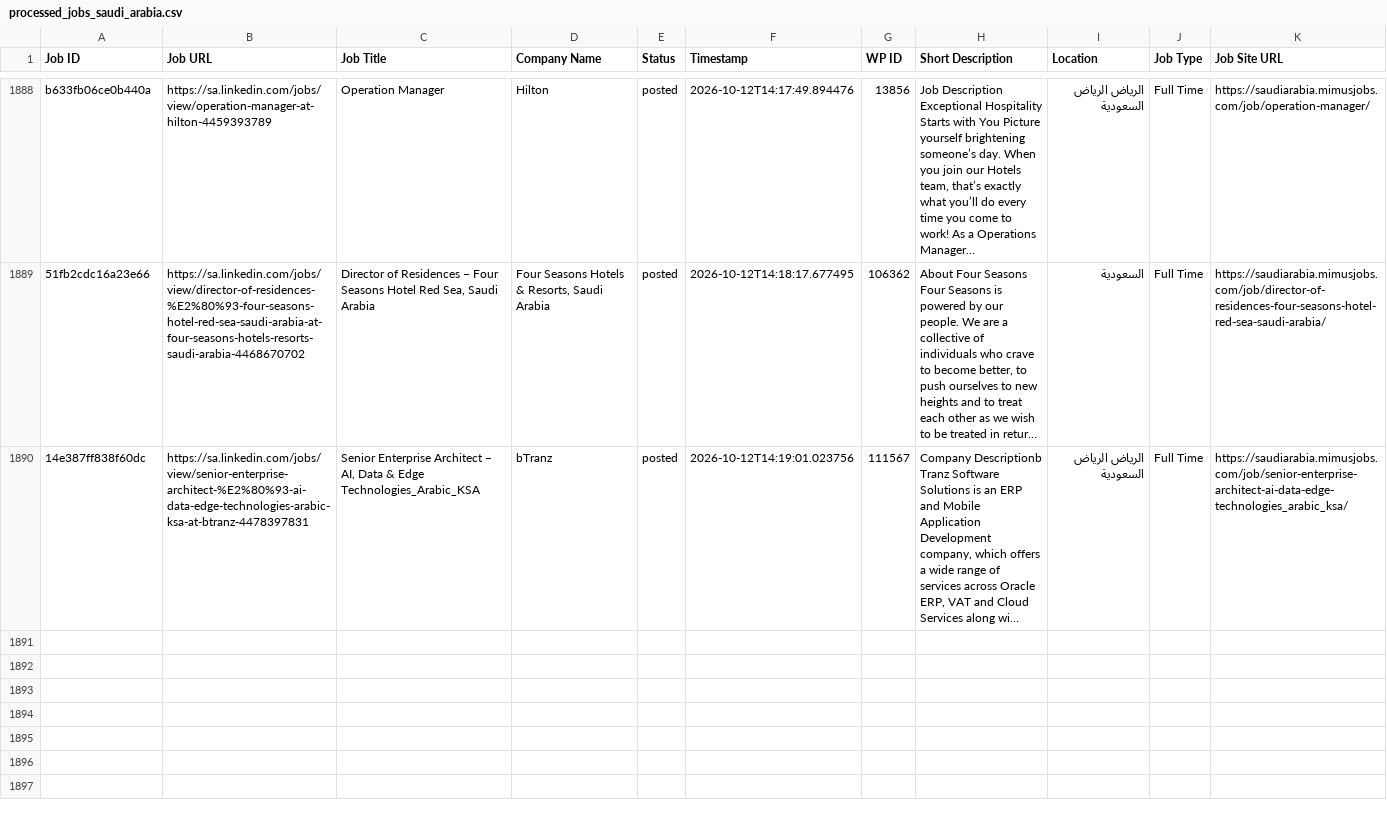
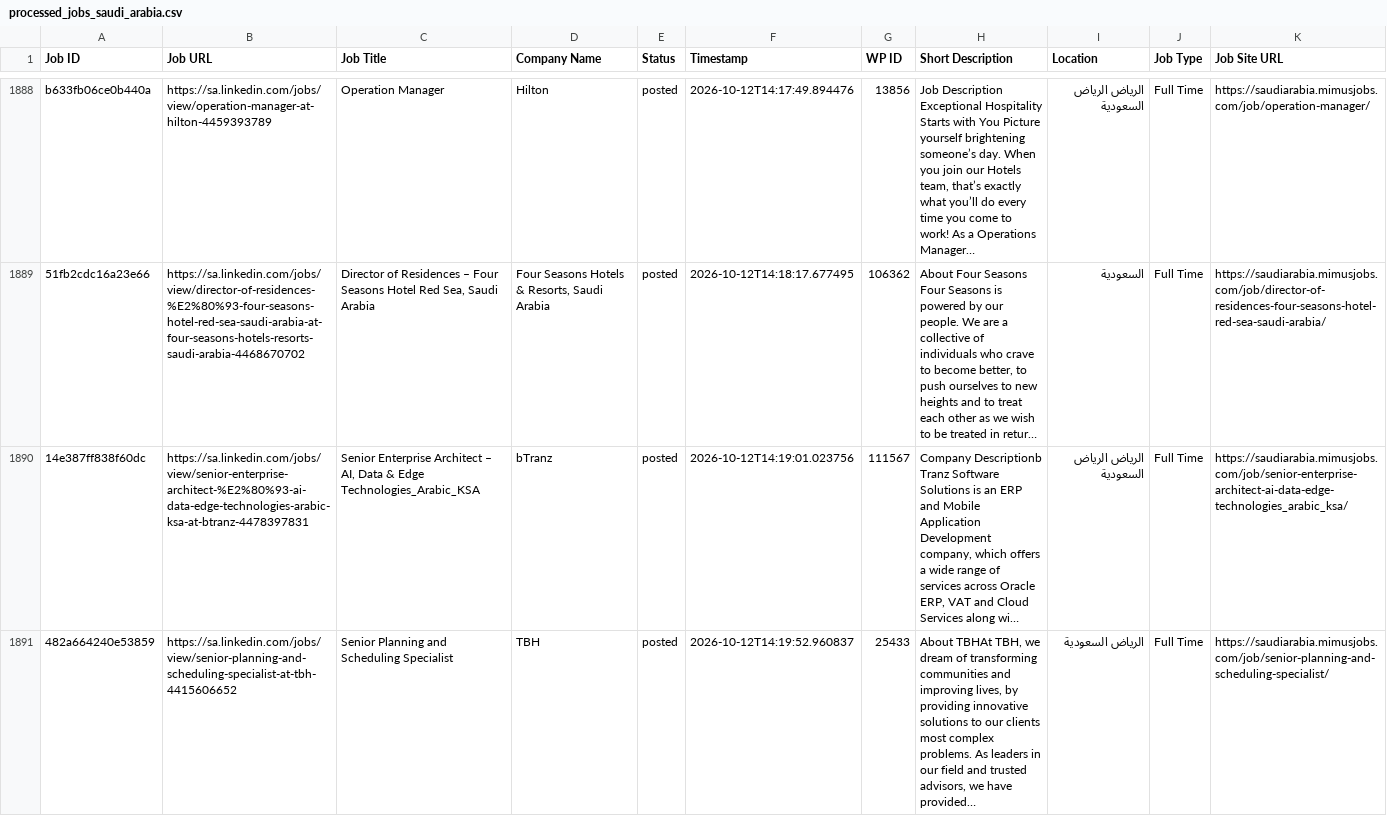
Before and after one commit to projectfetcher/salinkedin, a CSV file: processed_jobs_saudi_arabia.csv, drawn as a sheet; only a part is shown, gaps mark what is left out; long unchanged cells end in …; the diff names each change by its address in the sheet, - before the commit and + after, or states it on an @@ line.

```diff
--- a/processed_jobs_saudi_arabia.csv
+++ b/processed_jobs_saudi_arabia.csv
+row 1891: 482a664240e53859 | https://sa.linkedin.com/jobs/view/senior-planning-and-scheduling-specialist-at-tbh-4415606652 | Senior Planning and Scheduling Specialist | TBH | posted | 2026-10-12T14:19:52.960837 | 25433 | About TBHAt TBH, we dream of transforming communities and improving lives, by providing innovative solutions to our clients most complex problems. As leaders in our field and trusted advisors, we have provided… | الرياض السعودية | Full Time | https://saudiarabia.mimusjobs.com/job/senior-planning-and-scheduling-specialist/
```
